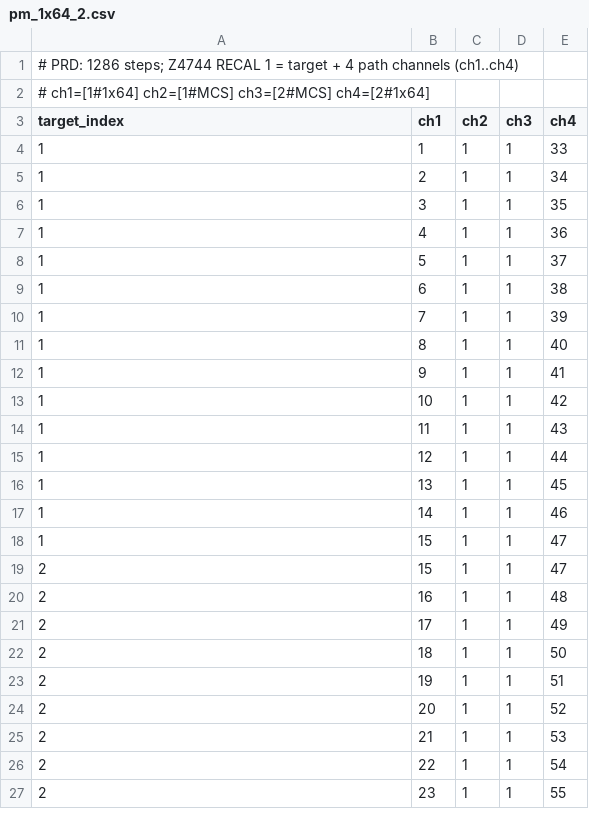
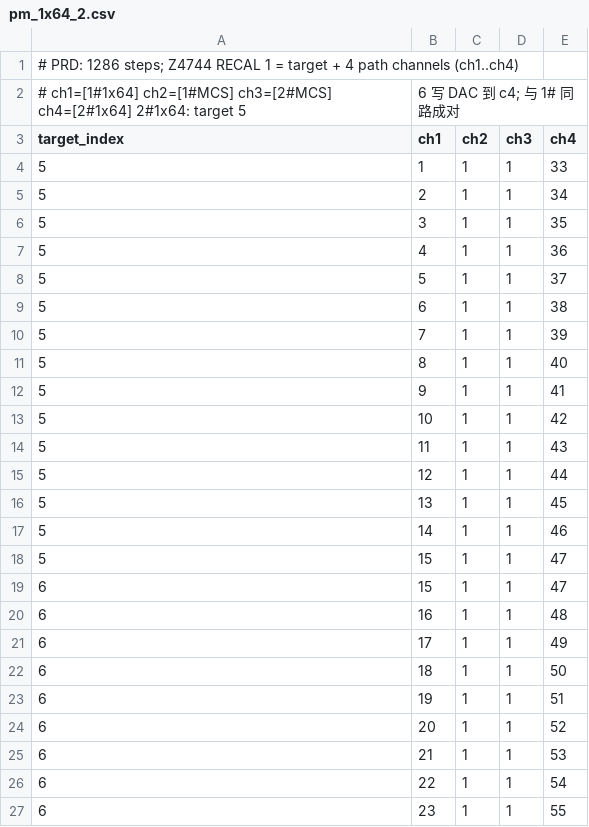
Before and after one commit to JacobLiou/Molex.OSBU.Module.M576Tool, a CSV file: M576Calibrator/output/pm_1x64_2.csv, drawn as a sheet; only a part is shown; the diff covers the shown part only.

Commit message:
fix: 针对第二个1X64 CSV修复配置

```diff
--- a/M576Calibrator/output/pm_1x64_2.csv
+++ b/M576Calibrator/output/pm_1x64_2.csv
@@ -1,27 +1,27 @@
 # PRD: 1286 steps; Z4744 RECAL 1 = target + 4 path channels (ch1..ch4),,,,
-# ch1=[1#1x64] ch2=[1#MCS] ch3=[2#MCS] ch4=[2#1x64],,,,
+# ch1=[1#1x64] ch2=[1#MCS] ch3=[2#MCS] ch4=[2#1x64]  2#1x64: target 5,6 写 DAC 到 c4; 与 1# 同路成对,,,,
 target_index,ch1,ch2,ch3,ch4
-1,1,1,1,33
-1,2,1,1,34
-1,3,1,1,35
-1,4,1,1,36
-1,5,1,1,37
-1,6,1,1,38
-1,7,1,1,39
-1,8,1,1,40
-1,9,1,1,41
-1,10,1,1,42
-1,11,1,1,43
-1,12,1,1,44
-1,13,1,1,45
-1,14,1,1,46
-1,15,1,1,47
-2,15,1,1,47
-2,16,1,1,48
-2,17,1,1,49
-2,18,1,1,50
-2,19,1,1,51
-2,20,1,1,52
-2,21,1,1,53
-2,22,1,1,54
-2,23,1,1,55
+5,1,1,1,33
+5,2,1,1,34
+5,3,1,1,35
+5,4,1,1,36
+5,5,1,1,37
+5,6,1,1,38
+5,7,1,1,39
+5,8,1,1,40
+5,9,1,1,41
+5,10,1,1,42
+5,11,1,1,43
+5,12,1,1,44
+5,13,1,1,45
+5,14,1,1,46
+5,15,1,1,47
+6,15,1,1,47
+6,16,1,1,48
+6,17,1,1,49
+6,18,1,1,50
+6,19,1,1,51
+6,20,1,1,52
+6,21,1,1,53
+6,22,1,1,54
+6,23,1,1,55
```
Also changed, not shown: 43 edited cells elsewhere in this file.
